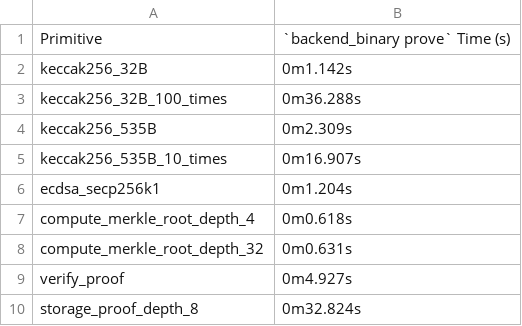
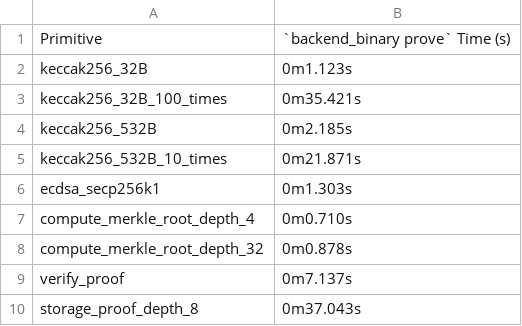
Before and after one commit to Savio-Sou/noir-benchmarks, a CSV file: results/m1-max-10-core/prove_bb_bin_primitives.csv, drawn as a sheet.

```diff
--- a/results/m1-max-10-core/prove_bb_bin_primitives.csv
+++ b/results/m1-max-10-core/prove_bb_bin_primitives.csv
@@ -1,10 +1,10 @@
 Primitive,`backend_binary prove` Time (s)
-keccak256_32B,0m1.142s
-keccak256_32B_100_times,0m36.288s
-keccak256_535B,0m2.309s
-keccak256_535B_10_times,0m16.907s
-ecdsa_secp256k1,0m1.204s
-compute_merkle_root_depth_4,0m0.618s
-compute_merkle_root_depth_32,0m0.631s
-verify_proof,0m4.927s
-storage_proof_depth_8,0m32.824s
+keccak256_32B,0m1.123s
+keccak256_32B_100_times,0m35.421s
+keccak256_532B,0m2.185s
+keccak256_532B_10_times,0m21.871s
+ecdsa_secp256k1,0m1.303s
+compute_merkle_root_depth_4,0m0.710s
+compute_merkle_root_depth_32,0m0.878s
+verify_proof,0m7.137s
+storage_proof_depth_8,0m37.043s
```
Also changed, not shown: results/m1-max-10-core/compile_primitives.csv, results/m1-max-10-core/execute_primitives.csv, 16 other files.
